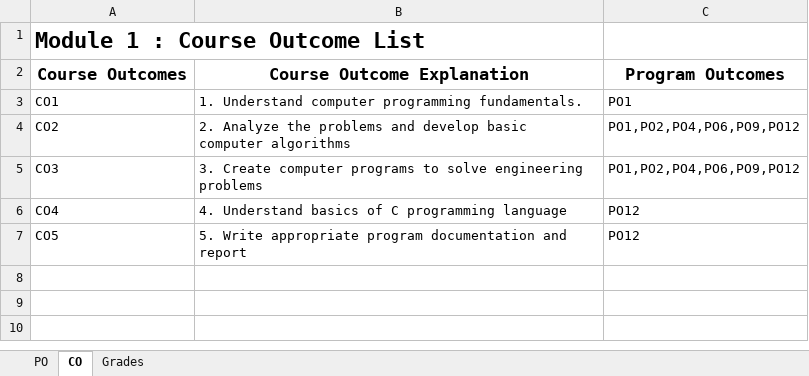
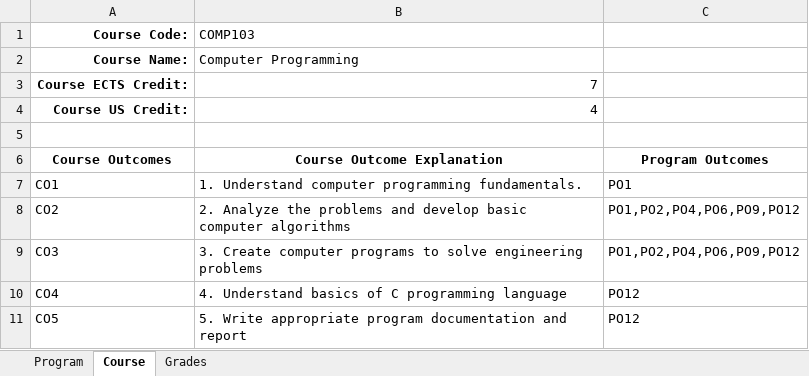
Before and after one commit to cgokmen/StudentPerformanceAnalysis, an Excel workbook: grades.xlsx, sheet Course, drawn as a sheet; values as stored, in another font and other column widths than the file's, no borders; addresses are those after the commit; the diff names each change by its address in the sheet, - before the commit and + after, or states it on an @@ line.

```diff
--- a/grades.xlsx (sheet Course)
+++ b/grades.xlsx (sheet Course)
-sheet tab: PO
+sheet tab: Program
-sheet tab: CO
+sheet tab: Course
+row 1: Course Code: | COMP103
+row 2: Course Name: | Computer Programming
+row 3: Course ECTS Credit: | 7
+row 4: Course US Credit: | 4
-A5: Module 1 : Course Outcome List
+A5: (empty)
@@ A6:C6 text size: smaller @@
```
Also changed, not shown: sheet Grades, 11 other files.
